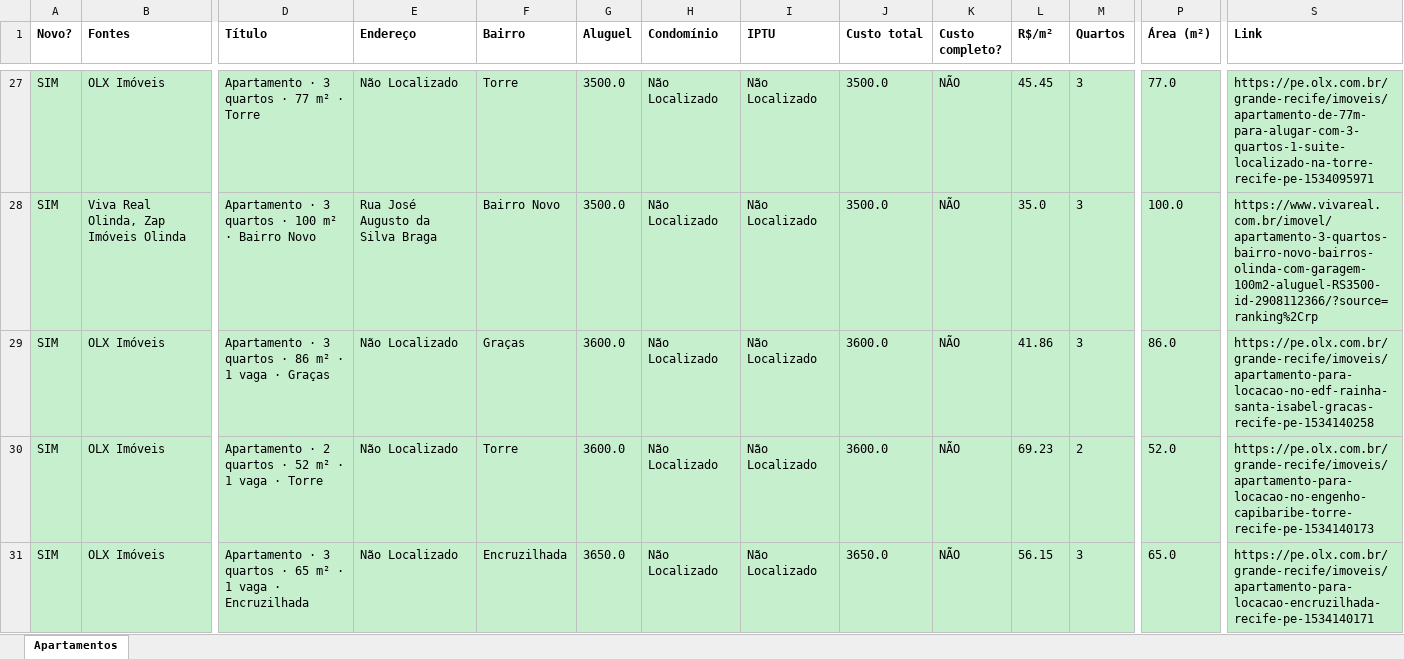
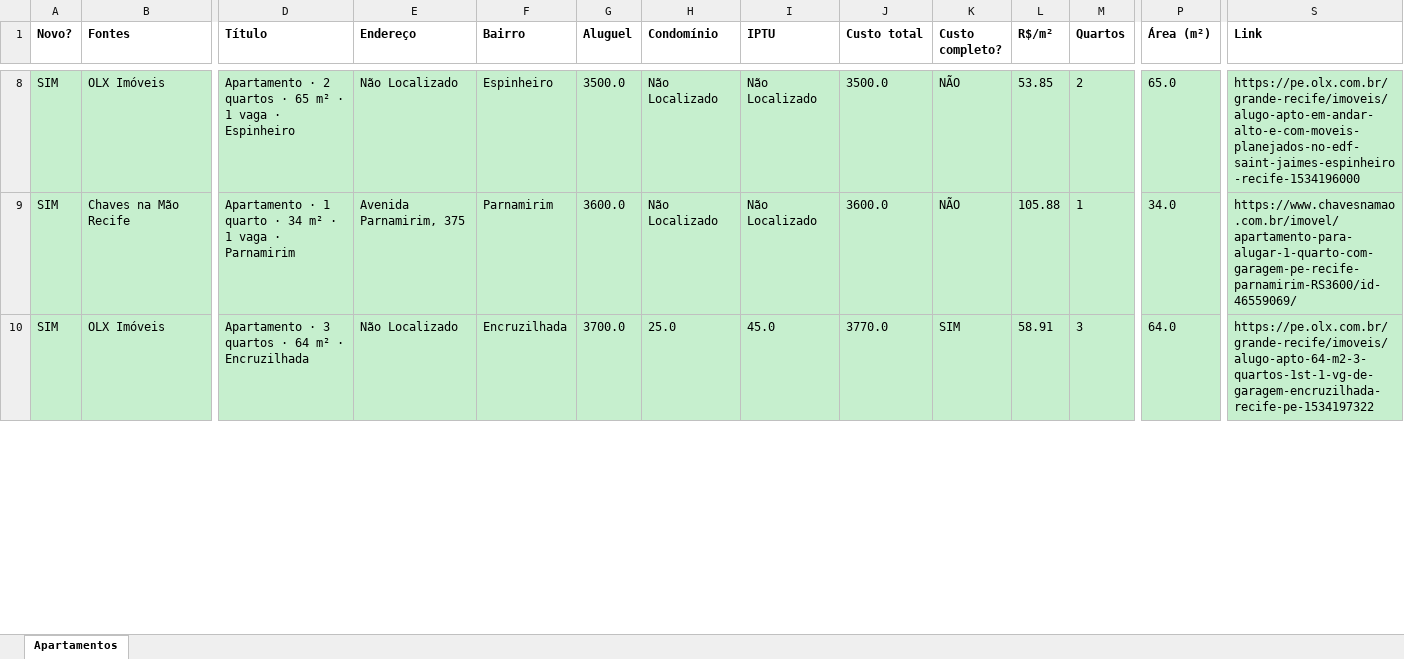
Before and after one commit to jlfig13/busca-imovel, an Excel workbook: saida/apartamentos.xlsx, sheet Apartamentos, drawn as a sheet; only a part is shown, gaps mark what is left out; values as stored, in another font and other column widths than the file's, no borders; removed rows and columns are numbered as before the commit, all else as after; rows hold the shown columns only; the diff covers the shown part only; the diff names each change by its address in the sheet, - before the commit and + after, or states it on an @@ line.

```diff
--- a/saida/apartamentos.xlsx (sheet Apartamentos)
+++ b/saida/apartamentos.xlsx (sheet Apartamentos)
-D8 (Título): Apartamento · 3 quartos · 77 m² · Torre
+D8 (Título): Apartamento · 2 quartos · 65 m² · 1 vaga · Espinheiro
-F8 (Bairro): Torre
+F8 (Bairro): Espinheiro
-L8 (R$/m²): 45.45
+L8 (R$/m²): 53.85
-M8 (Quartos): 3
+M8 (Quartos): 2
-P8 (Área (m²)): 77.0
+P8 (Área (m²)): 65.0
-S8 (Link): https://pe.olx.com.br/grande-recife/imoveis/apartamento-de-77m-para-alugar-com-3-quartos-1-suite-localizado-na-torre-recife-pe-1534095971
+S8 (Link): https://pe.olx.com.br/grande-recife/imoveis/alugo-apto-em-andar-alto-e-com-moveis-planejados-no-edf-saint-jaimes-espinheiro-recife-1534196000
-row 28: SIM | Viva Real Olinda, Zap Imóveis Olinda | Apartamento · 3 quartos · 100 m² · Bairro Novo | Rua José Augusto da Silva Braga | Bairro Novo | 3500.0 | Não Localizado | Não Localizado | 3500.0 | NÃO | 35.0 | 3 | 100.0 | https://www.vivareal.com.br/imovel/apartamento-3-quartos-bairro-novo-bairros-olinda-com-garagem-100m2-aluguel-RS3500-id-2908112366/?source=ranking%2Crp
-B9 (Fontes): OLX Imóveis
+B9 (Fontes): Chaves na Mão Recife
-D9 (Título): Apartamento · 3 quartos · 86 m² · 1 vaga · Graças
+D9 (Título): Apartamento · 1 quarto · 34 m² · 1 vaga · Parnamirim
-E9 (Endereço): Não Localizado
+E9 (Endereço): Avenida Parnamirim, 375
-F9 (Bairro): Graças
+F9 (Bairro): Parnamirim
-L9 (R$/m²): 41.86
+L9 (R$/m²): 105.88
-M9 (Quartos): 3
+M9 (Quartos): 1
-P9 (Área (m²)): 86.0
+P9 (Área (m²)): 34.0
-S9 (Link): https://pe.olx.com.br/grande-recife/imoveis/apartamento-para-locacao-no-edf-rainha-santa-isabel-gracas-recife-pe-1534140258
+S9 (Link): https://www.chavesnamao.com.br/imovel/apartamento-para-alugar-1-quarto-com-garagem-pe-recife-parnamirim-RS3600/id-46559069/
-row 30: SIM | OLX Imóveis | Apartamento · 2 quartos · 52 m² · 1 vaga · Torre | Não Localizado | Torre | 3600.0 | Não Localizado | Não Localizado | 3600.0 | NÃO | 69.23 | 2 | 52.0 | https://pe.olx.com.br/grande-recife/imoveis/apartamento-para-locacao-no-engenho-capibaribe-torre-recife-pe-1534140173
-D10 (Título): …quartos · 65 m² · 1 vaga · Encruzilhada
+D10 (Título): …quartos · 64 m² · Encruzilhada
-G10 (Aluguel): 3650.0
+G10 (Aluguel): 3700.0
-H10 (Condomínio): Não Localizado
+H10 (Condomínio): 25.0
-I10 (IPTU): Não Localizado
+I10 (IPTU): 45.0
-J10 (Custo total): 3650.0
+J10 (Custo total): 3770.0
-K10 (Custo completo?): NÃO
+K10 (Custo completo?): SIM
-L10 (R$/m²): 56.15
+L10 (R$/m²): 58.91
-P10 (Área (m²)): 65.0
+P10 (Área (m²)): 64.0
-S10 (Link): https://pe.olx.com.br/grande-recife/imoveis/apartamento-para-locacao-encruzilhada-recife-pe-1534140171
+S10 (Link): https://pe.olx.com.br/grande-recife/imoveis/alugo-apto-64-m2-3-quartos-1st-1-vg-de-garagem-encruzilhada-recife-pe-1534197322
```
Also changed, not shown: 41 added rows, 42 removed rows and 116 edited cells elsewhere in this sheet, 2 other files.
